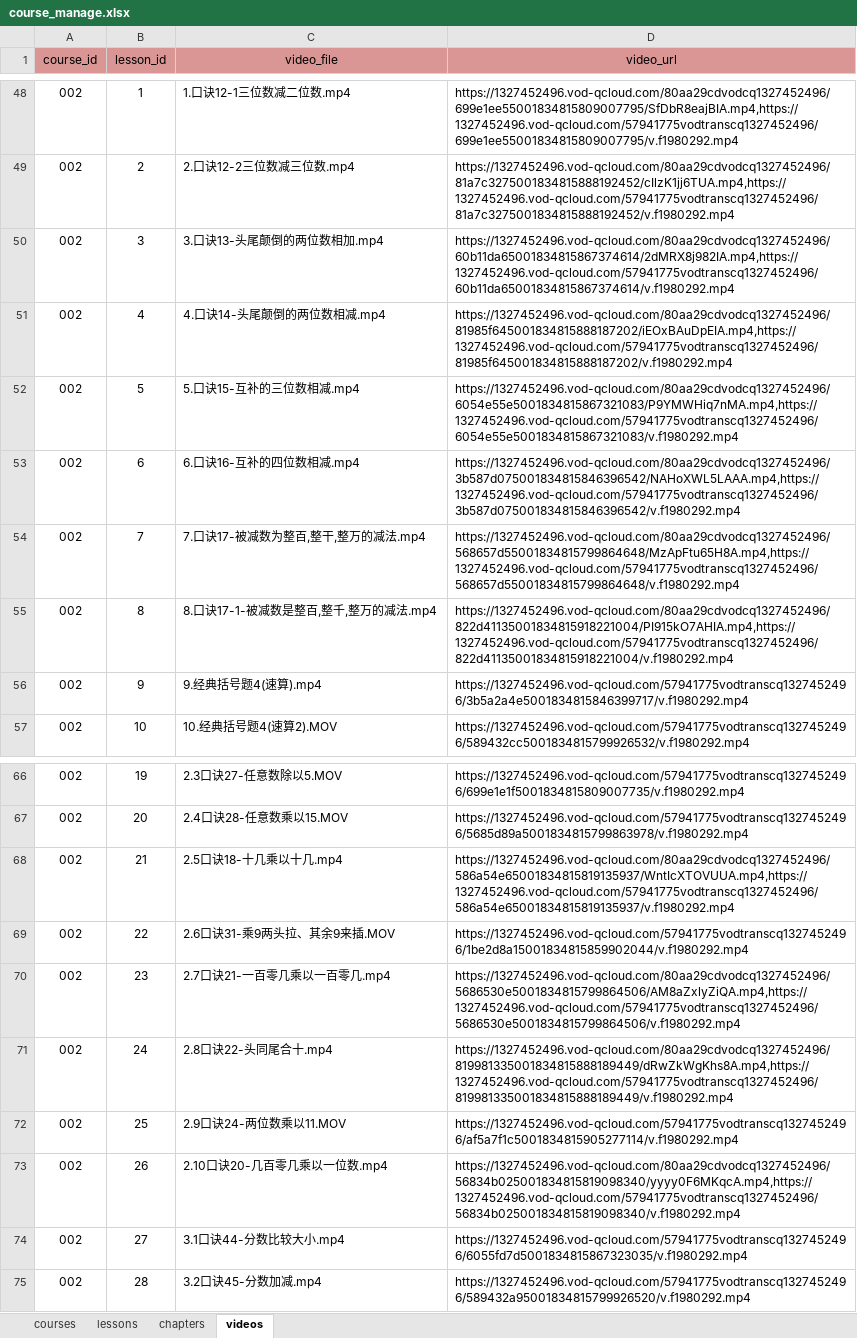
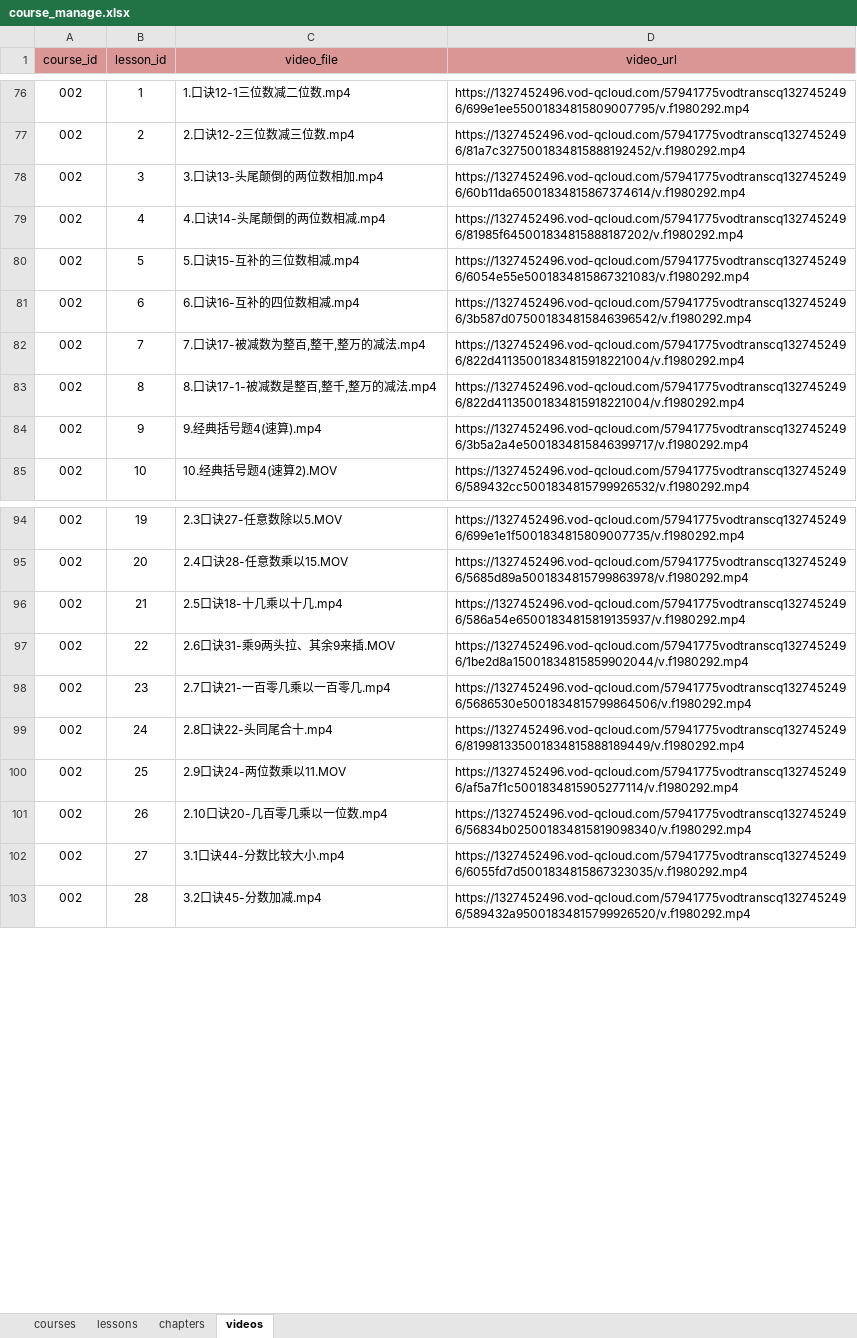
Before and after one commit to 1119048735/siyou-course-platform, an Excel workbook: data/course_manage.xlsx, sheet videos, drawn as a sheet; only a part is shown, gaps mark what is left out; values as stored, in another font and other column widths than the file's, no borders; addresses are those after the commit; the diff covers the shown part only; the diff names each change by its address in the sheet, - before the commit and + after, or states it on an @@ line.

```diff
--- a/data/course_manage.xlsx (sheet videos)
+++ b/data/course_manage.xlsx (sheet videos)
-D76 (video_url): https://1327452496.vod-qcloud.com/80aa29cdvodcq1327452496/699e1ee55001834815809007795/SfDbR8eajBIA.mp4,https://1327452496.vod-qcloud.com/57941775vodtranscq1327452496/699e1ee55001834815809007795/v.f1980292.mp4
+D76 (video_url): https://1327452496.vod-qcloud.com/57941775vodtranscq1327452496/699e1ee55001834815809007795/v.f1980292.mp4
-D77 (video_url): https://1327452496.vod-qcloud.com/80aa29cdvodcq1327452496/81a7c3275001834815888192452/cIlzK1jj6TUA.mp4,https://1327452496.vod-qcloud.com/57941775vodtranscq1327452496/81a7c3275001834815888192452/v.f1980292.mp4
+D77 (video_url): https://1327452496.vod-qcloud.com/57941775vodtranscq1327452496/81a7c3275001834815888192452/v.f1980292.mp4
-D78 (video_url): https://1327452496.vod-qcloud.com/80aa29cdvodcq1327452496/60b11da65001834815867374614/2dMRX8j982IA.mp4,https://1327452496.vod-qcloud.com/57941775vodtranscq1327452496/60b11da65001834815867374614/v.f1980292.mp4
+D78 (video_url): https://1327452496.vod-qcloud.com/57941775vodtranscq1327452496/60b11da65001834815867374614/v.f1980292.mp4
-D79 (video_url): https://1327452496.vod-qcloud.com/80aa29cdvodcq1327452496/81985f645001834815888187202/iEOxBAuDpEIA.mp4,https://1327452496.vod-qcloud.com/57941775vodtranscq1327452496/81985f645001834815888187202/v.f1980292.mp4
+D79 (video_url): https://1327452496.vod-qcloud.com/57941775vodtranscq1327452496/81985f645001834815888187202/v.f1980292.mp4
-D80 (video_url): https://1327452496.vod-qcloud.com/80aa29cdvodcq1327452496/6054e55e5001834815867321083/P9YMWHiq7nMA.mp4,https://1327452496.vod-qcloud.com/57941775vodtranscq1327452496/6054e55e5001834815867321083/v.f1980292.mp4
+D80 (video_url): https://1327452496.vod-qcloud.com/57941775vodtranscq1327452496/6054e55e5001834815867321083/v.f1980292.mp4
-D81 (video_url): https://1327452496.vod-qcloud.com/80aa29cdvodcq1327452496/3b587d075001834815846396542/NAHoXWL5LAAA.mp4,https://1327452496.vod-qcloud.com/57941775vodtranscq1327452496/3b587d075001834815846396542/v.f1980292.mp4
+D81 (video_url): https://1327452496.vod-qcloud.com/57941775vodtranscq1327452496/3b587d075001834815846396542/v.f1980292.mp4
-D82 (video_url): https://1327452496.vod-qcloud.com/80aa29cdvodcq1327452496/568657d55001834815799864648/MzApFtu65H8A.mp4,https://1327452496.vod-qcloud.com/57941775vodtranscq1327452496/568657d55001834815799864648/v.f1980292.mp4
+D82 (video_url): https://1327452496.vod-qcloud.com/57941775vodtranscq1327452496/822d41135001834815918221004/v.f1980292.mp4
-D83 (video_url): https://1327452496.vod-qcloud.com/80aa29cdvodcq1327452496/822d41135001834815918221004/PI915kO7AHIA.mp4,https://1327452496.vod-qcloud.com/57941775vodtranscq1327452496/822d41135001834815918221004/v.f1980292.mp4
+D83 (video_url): https://1327452496.vod-qcloud.com/57941775vodtranscq1327452496/822d41135001834815918221004/v.f1980292.mp4
-D96 (video_url): https://1327452496.vod-qcloud.com/80aa29cdvodcq1327452496/586a54e65001834815819135937/WntIcXTOVUUA.mp4,https://1327452496.vod-qcloud.com/57941775vodtranscq1327452496/586a54e65001834815819135937/v.f1980292.mp4
+D96 (video_url): https://1327452496.vod-qcloud.com/57941775vodtranscq1327452496/586a54e65001834815819135937/v.f1980292.mp4
-D98 (video_url): https://1327452496.vod-qcloud.com/80aa29cdvodcq1327452496/5686530e5001834815799864506/AM8aZxlyZiQA.mp4,https://1327452496.vod-qcloud.com/57941775vodtranscq1327452496/5686530e5001834815799864506/v.f1980292.mp4
+D98 (video_url): https://1327452496.vod-qcloud.com/57941775vodtranscq1327452496/5686530e5001834815799864506/v.f1980292.mp4
-D99 (video_url): https://1327452496.vod-qcloud.com/80aa29cdvodcq1327452496/819981335001834815888189449/dRwZkWgKhs8A.mp4,https://1327452496.vod-qcloud.com/57941775vodtranscq1327452496/819981335001834815888189449/v.f1980292.mp4
+D99 (video_url): https://1327452496.vod-qcloud.com/57941775vodtranscq1327452496/819981335001834815888189449/v.f1980292.mp4
-D101 (video_url): https://1327452496.vod-qcloud.com/80aa29cdvodcq1327452496/56834b025001834815819098340/yyyy0F6MKqcA.mp4,https://1327452496.vod-qcloud.com/57941775vodtranscq1327452496/56834b025001834815819098340/v.f1980292.mp4
+D101 (video_url): https://1327452496.vod-qcloud.com/57941775vodtranscq1327452496/56834b025001834815819098340/v.f1980292.mp4
```
Also changed, not shown: 28 added rows elsewhere in this sheet, sheet lessons, sheet chapters.
